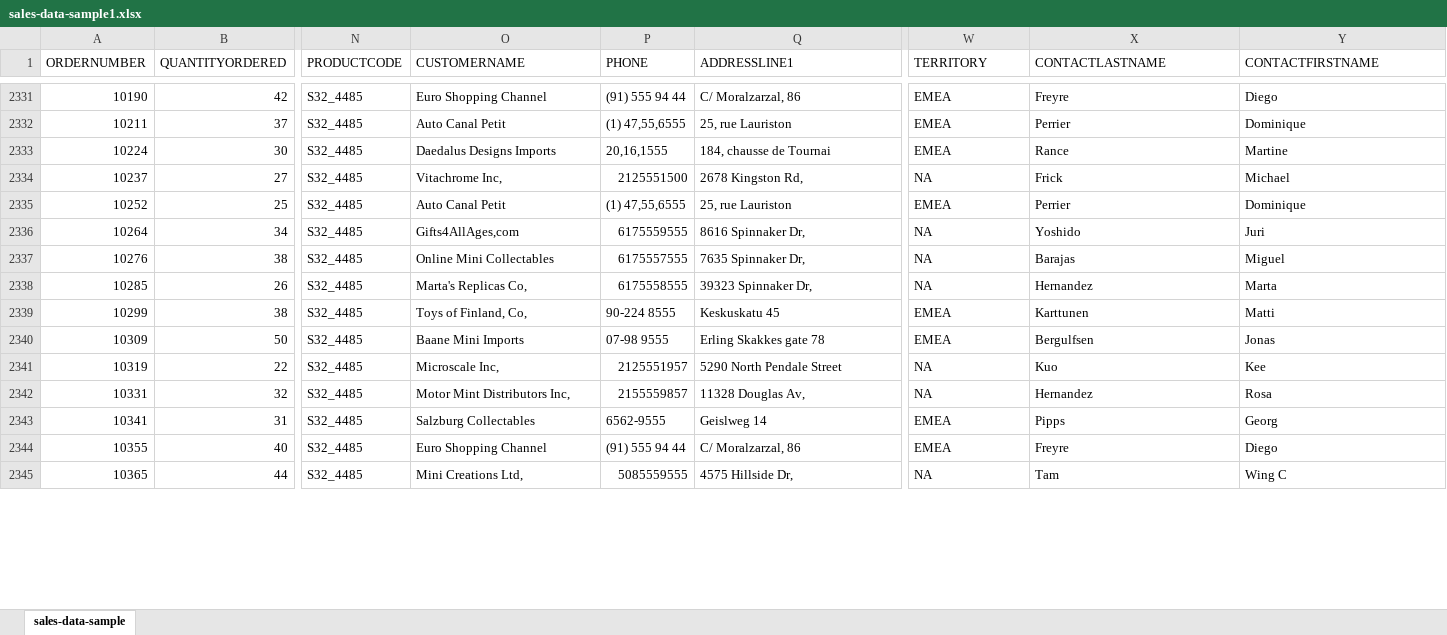
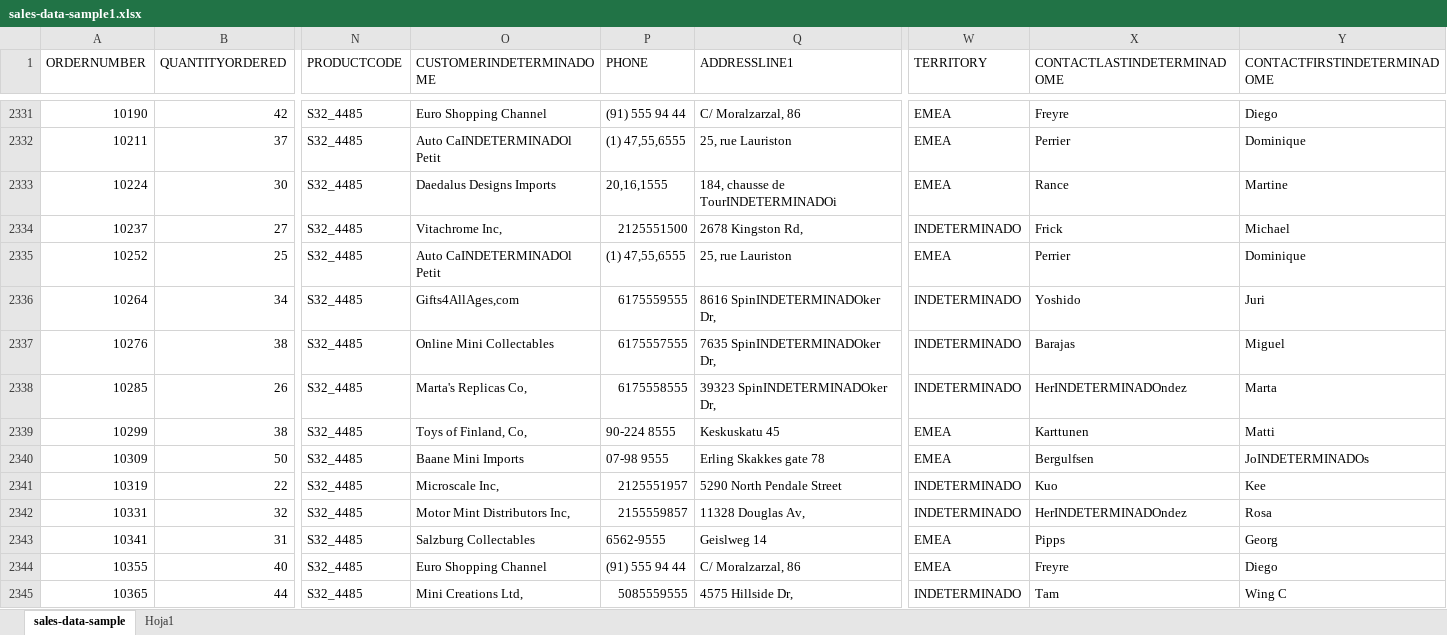
Before and after one commit to Llandaz5600/Proyectos, an Excel workbook: sales-data-sample1.xlsx, sheet sales-data-sample, drawn as a sheet; only a part is shown, gaps mark what is left out; values as stored, in another font and other column widths than the file's, no borders; the diff covers the shown part only; the diff names each change by its address in the sheet, - before the commit and + after, or states it on an @@ line.

```diff
--- a/sales-data-sample1.xlsx (sheet sales-data-sample)
+++ b/sales-data-sample1.xlsx (sheet sales-data-sample)
+sheet tab: Hoja1
-O1: CUSTOMERNAME
+O1: CUSTOMERINDETERMINADOME
-X1: CONTACTLASTNAME
+X1: CONTACTLASTINDETERMINADOME
-Y1: CONTACTFIRSTNAME
+Y1: CONTACTFIRSTINDETERMINADOME
-O2332 (CUSTOMERINDETERMINADOME): Auto Canal Petit
+O2332 (CUSTOMERINDETERMINADOME): Auto CaINDETERMINADOl Petit
-Q2333 (ADDRESSLINE1): 184, chausse de Tournai
+Q2333 (ADDRESSLINE1): 184, chausse de TourINDETERMINADOi
-W2334 (TERRITORY): NA
+W2334 (TERRITORY): INDETERMINADO
-O2335 (CUSTOMERINDETERMINADOME): Auto Canal Petit
+O2335 (CUSTOMERINDETERMINADOME): Auto CaINDETERMINADOl Petit
-Q2336 (ADDRESSLINE1): 8616 Spinnaker Dr,
+Q2336 (ADDRESSLINE1): 8616 SpinINDETERMINADOker Dr,
-W2336:W2338 (TERRITORY): NA
+W2336:W2338 (TERRITORY): INDETERMINADO
-Q2337 (ADDRESSLINE1): 7635 Spinnaker Dr,
+Q2337 (ADDRESSLINE1): 7635 SpinINDETERMINADOker Dr,
-Q2338 (ADDRESSLINE1): 39323 Spinnaker Dr,
+Q2338 (ADDRESSLINE1): 39323 SpinINDETERMINADOker Dr,
-X2338 (CONTACTLASTINDETERMINADOME): Hernandez
+X2338 (CONTACTLASTINDETERMINADOME): HerINDETERMINADOndez
-Y2340 (CONTACTFIRSTINDETERMINADOME): Jonas
+Y2340 (CONTACTFIRSTINDETERMINADOME): JoINDETERMINADOs
-W2341:W2342 (TERRITORY): NA
+W2341:W2342 (TERRITORY): INDETERMINADO
-X2342 (CONTACTLASTINDETERMINADOME): Hernandez
+X2342 (CONTACTLASTINDETERMINADOME): HerINDETERMINADOndez
-W2345 (TERRITORY): NA
+W2345 (TERRITORY): INDETERMINADO
```
Also changed, not shown: 1907 edited cells elsewhere in this sheet.
